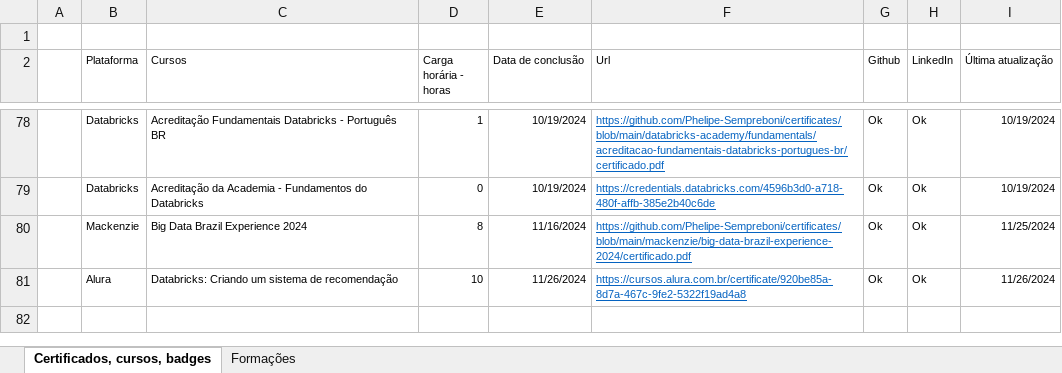
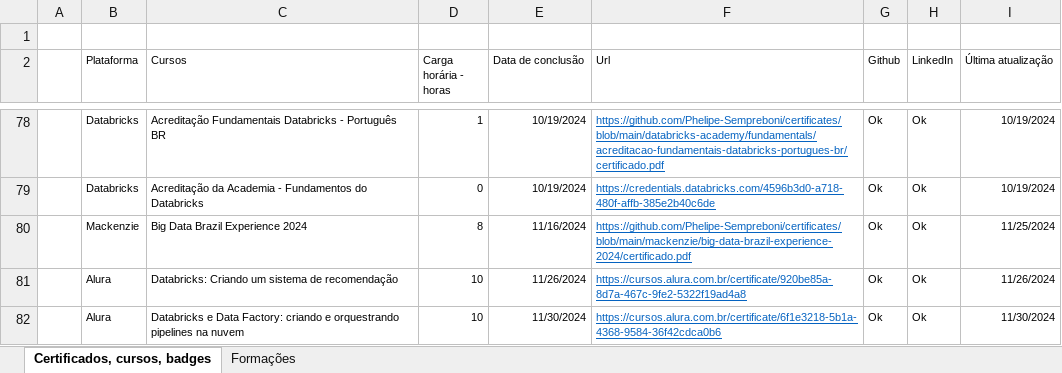
Before and after one commit to Phelipe-Sempreboni/certificates, an Excel workbook: controle/controle.xlsx, sheet Certificados, cursos, badges, drawn as a sheet; only a part is shown, gaps mark what is left out; values as stored, in another font and other column widths than the file's, no borders; the diff names each change by its address in the sheet, - before the commit and + after, or states it on an @@ line.

Commit message:
Criação e atualização de arquivos

```diff
--- a/controle/controle.xlsx (sheet Certificados, cursos, badges)
+++ b/controle/controle.xlsx (sheet Certificados, cursos, badges)
+row 82:  | Alura | Databricks e Data Factory: criando e orquestrando pipelines na nuvem | 10 | 11/30/2024 | https://cursos.alura.com.br/certificate/6f1e3218-5b1a-4368-9584-36f42cdca0b6 | Ok | Ok | 11/30/2024
```
Also changed, not shown: 1 other file.
